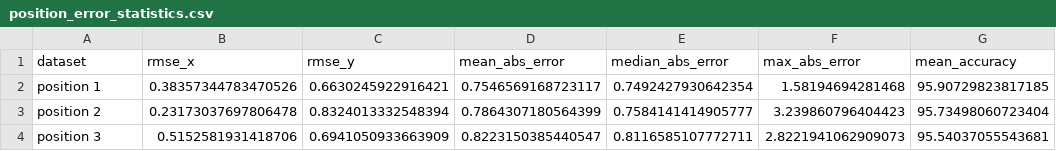
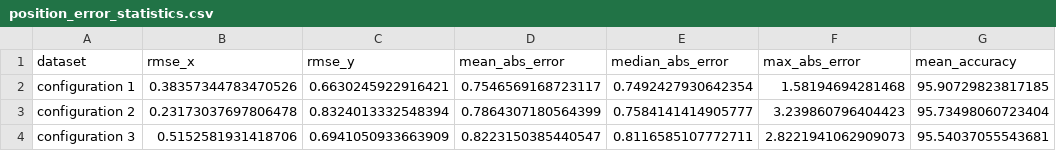
Before and after one commit to rayangdn/virtual_tactile_pad, a CSV file: ros_ws/src/virtual_tactile_pad/data/processed/position_error_statistics.csv, drawn as a sheet.

```diff
--- a/ros_ws/src/virtual_tactile_pad/data/processed/position_error_statistics.csv
+++ b/ros_ws/src/virtual_tactile_pad/data/processed/position_error_statistics.csv
@@ -1,4 +1,4 @@
 dataset,rmse_x,rmse_y,mean_abs_error,median_abs_error,max_abs_error,mean_accuracy
-position 1,0.38357344783470526,0.6630245922916421,0.7546569168723117,0.7492427930642354,1.58194694281468,95.90729823817185
-position 2,0.23173037697806478,0.8324013332548394,0.7864307180564399,0.7584141414905777,3.239860796404423,95.73498060723404
-position 3,0.5152581931418706,0.6941050933663909,0.8223150385440547,0.8116585107772711,2.8221941062909073,95.54037055543681
+configuration 1,0.38357344783470526,0.6630245922916421,0.7546569168723117,0.7492427930642354,1.58194694281468,95.90729823817185
+configuration 2,0.23173037697806478,0.8324013332548394,0.7864307180564399,0.7584141414905777,3.239860796404423,95.73498060723404
+configuration 3,0.5152581931418706,0.6941050933663909,0.8223150385440547,0.8116585107772711,2.8221941062909073,95.54037055543681
```
Also changed, not shown: 3 other files.
